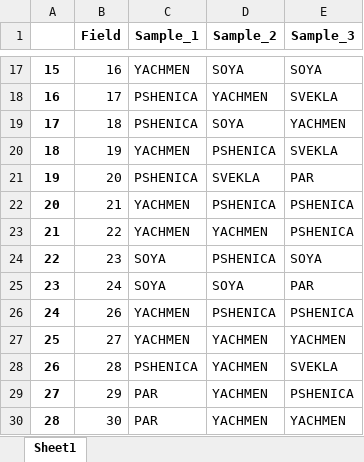
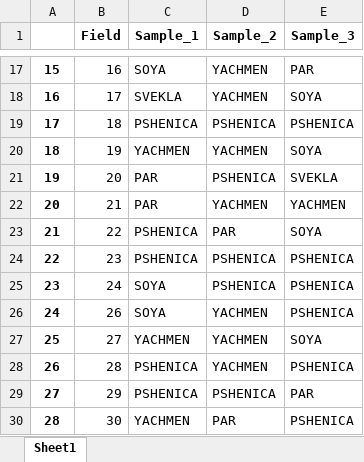
Before and after one commit to gunnaracm/AgroHack, an Excel workbook: output_samples_of_plants.xlsx, sheet Sheet1, drawn as a sheet; only a part is shown, gaps mark what is left out; values as stored, in another font and other column widths than the file's, no borders; the diff covers the shown part only; the diff names each change by its address in the sheet, - before the commit and + after, or states it on an @@ line.

```diff
--- a/output_samples_of_plants.xlsx (sheet Sheet1)
+++ b/output_samples_of_plants.xlsx (sheet Sheet1)
-C17 (Sample_1): YACHMEN
+C17 (Sample_1): SOYA
-D17 (Sample_2): SOYA
+D17 (Sample_2): YACHMEN
-E17 (Sample_3): SOYA
+E17 (Sample_3): PAR
-C18 (Sample_1): PSHENICA
+C18 (Sample_1): SVEKLA
-E18 (Sample_3): SVEKLA
+E18 (Sample_3): SOYA
-D19 (Sample_2): SOYA
+D19 (Sample_2): PSHENICA
-E19 (Sample_3): YACHMEN
+E19 (Sample_3): PSHENICA
-D20 (Sample_2): PSHENICA
+D20 (Sample_2): YACHMEN
-E20 (Sample_3): SVEKLA
+E20 (Sample_3): SOYA
-C21 (Sample_1): PSHENICA
+C21 (Sample_1): PAR
-D21 (Sample_2): SVEKLA
+D21 (Sample_2): PSHENICA
-E21 (Sample_3): PAR
+E21 (Sample_3): SVEKLA
-C22 (Sample_1): YACHMEN
+C22 (Sample_1): PAR
-D22 (Sample_2): PSHENICA
+D22 (Sample_2): YACHMEN
-E22 (Sample_3): PSHENICA
+E22 (Sample_3): YACHMEN
-C23 (Sample_1): YACHMEN
+C23 (Sample_1): PSHENICA
-D23 (Sample_2): YACHMEN
+D23 (Sample_2): PAR
-E23 (Sample_3): PSHENICA
+E23 (Sample_3): SOYA
-C24 (Sample_1): SOYA
+C24 (Sample_1): PSHENICA
-E24 (Sample_3): SOYA
+E24 (Sample_3): PSHENICA
-D25 (Sample_2): SOYA
+D25 (Sample_2): PSHENICA
-E25 (Sample_3): PAR
+E25 (Sample_3): PSHENICA
-C26 (Sample_1): YACHMEN
+C26 (Sample_1): SOYA
-D26 (Sample_2): PSHENICA
+D26 (Sample_2): YACHMEN
-E27 (Sample_3): YACHMEN
+E27 (Sample_3): SOYA
-E28 (Sample_3): SVEKLA
+E28 (Sample_3): PSHENICA
-C29 (Sample_1): PAR
+C29 (Sample_1): PSHENICA
-D29 (Sample_2): YACHMEN
+D29 (Sample_2): PSHENICA
-E29 (Sample_3): PSHENICA
+E29 (Sample_3): PAR
-C30 (Sample_1): PAR
+C30 (Sample_1): YACHMEN
-D30 (Sample_2): YACHMEN
+D30 (Sample_2): PAR
-E30 (Sample_3): YACHMEN
+E30 (Sample_3): PSHENICA
```
Also changed, not shown: 110 edited cells elsewhere in this sheet, 1 other file.
